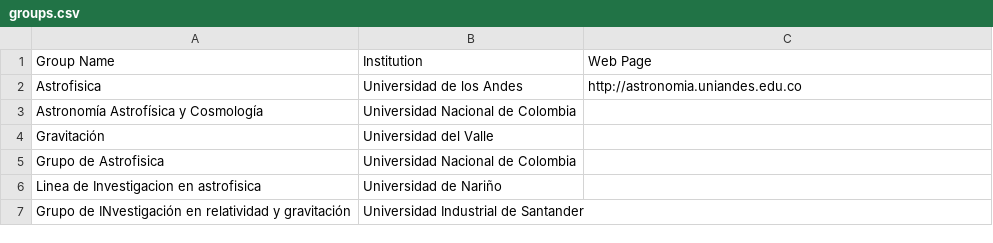
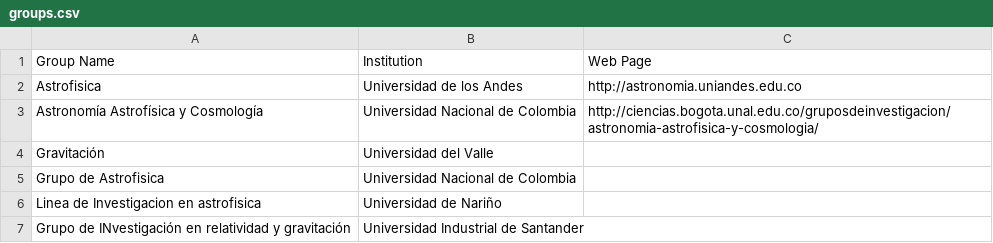
Before and after one commit to ColombianAstronomy/ResearchGroups, a CSV file: groups.csv, drawn as a sheet.

Commit message:
Update groups.csv

```diff
--- a/groups.csv
+++ b/groups.csv
@@ -2,3 +2,3 @@ Group Name, Institution, Web Page
 Astrofisica, Universidad de los Andes, http://astronomia.uniandes.edu.co
-Astronomía Astrofísica y Cosmología, Universidad Nacional de Colombia,
+Astronomía Astrofísica y Cosmología, Universidad Nacional de Colombia, http://ciencias.bogota.unal.edu.co/gruposdeinvestigacion/astronomia-astrofisica-y-cosmologia/
 Gravitación, Universidad del Valle,
```
